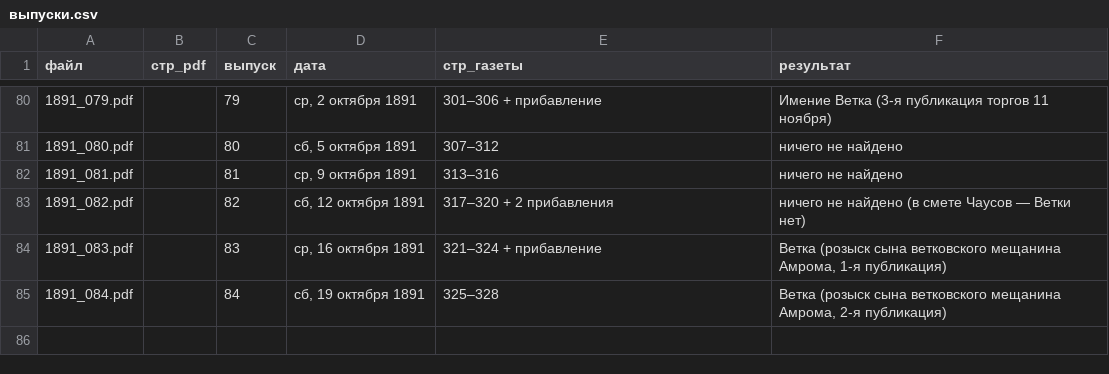
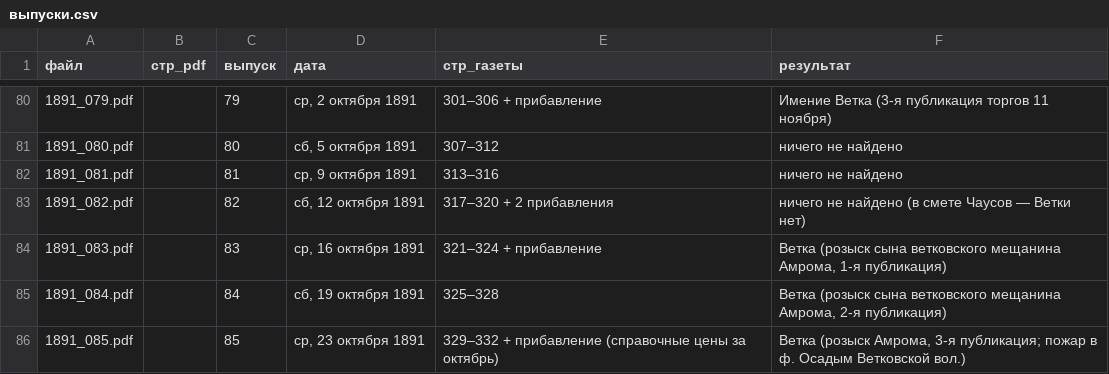
Before and after one commit to Prost3333/mogilev-vedomosti, a CSV file: данные/1891/выпуски.csv, drawn as a sheet; only a part is shown, gaps mark what is left out; the diff names each change by its address in the sheet, - before the commit and + after, or states it on an @@ line.

```diff
--- a/данные/1891/выпуски.csv
+++ b/данные/1891/выпуски.csv
+row 86: 1891_085.pdf |  | 85 | ср, 23 октября 1891 | 329–332 + прибавление (справочные цены за октябрь) | Ветка (розыск Амрома, 3-я публикация; пожар в ф. Осадым Ветковской вол.)
```
Also changed, not shown: данные/1891/упоминания.csv, 3 other files.
